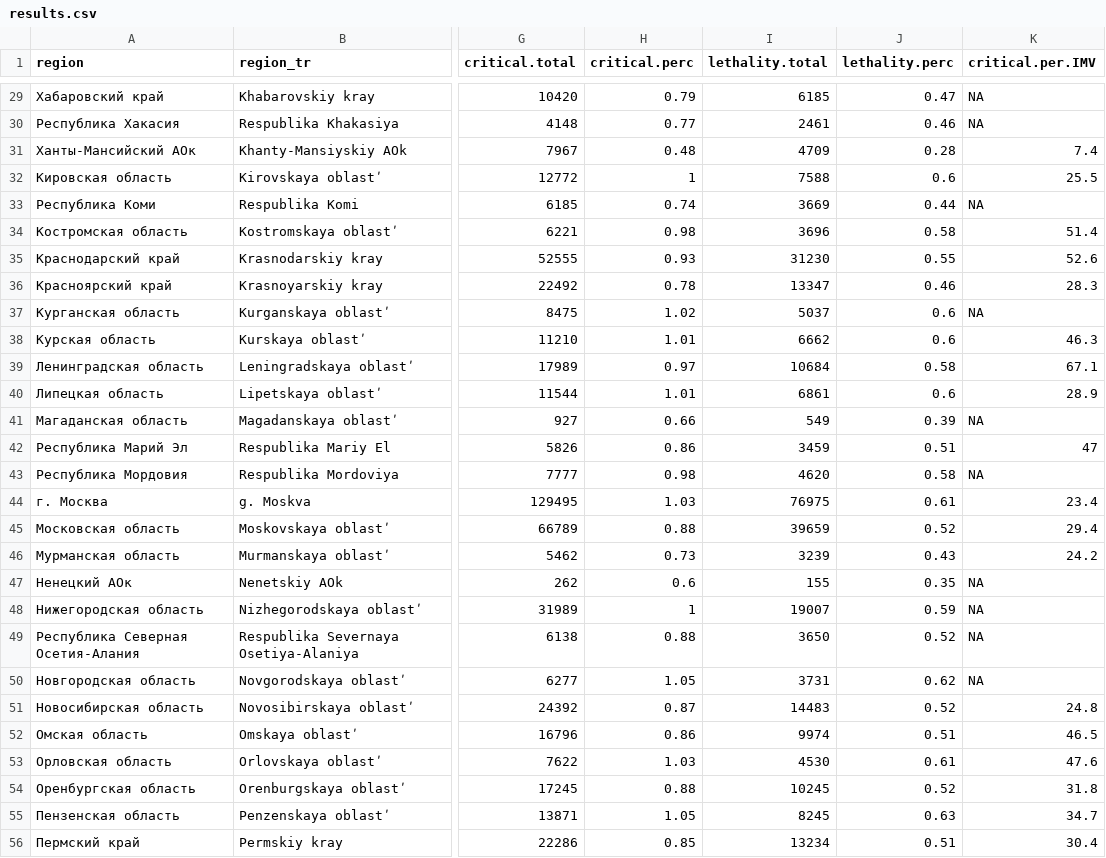
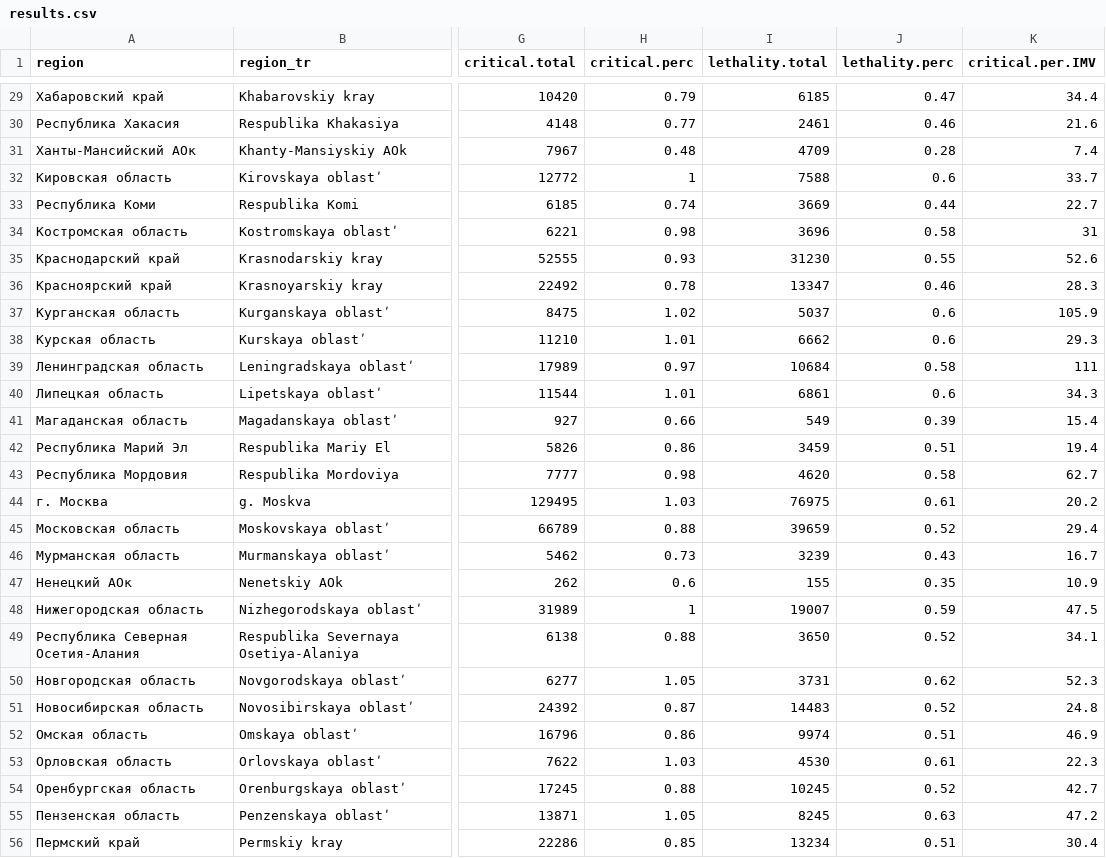
Before and after one commit to garushyants/covid19_russia_mapping, a CSV file: results.csv, drawn as a sheet; only a part is shown, gaps mark what is left out; the diff covers the shown part only; the diff names each change by its address in the sheet, - before the commit and + after, or states it on an @@ line.

```diff
--- a/results.csv
+++ b/results.csv
-K29 (critical.per.IMV): NA
+K29 (critical.per.IMV): 34.4
-K30 (critical.per.IMV): NA
+K30 (critical.per.IMV): 21.6
-K32 (critical.per.IMV): 25.5
+K32 (critical.per.IMV): 33.7
-K33 (critical.per.IMV): NA
+K33 (critical.per.IMV): 22.7
-K34 (critical.per.IMV): 51.4
+K34 (critical.per.IMV): 31
-K37 (critical.per.IMV): NA
+K37 (critical.per.IMV): 105.9
-K38 (critical.per.IMV): 46.3
+K38 (critical.per.IMV): 29.3
-K39 (critical.per.IMV): 67.1
+K39 (critical.per.IMV): 111
-K40 (critical.per.IMV): 28.9
+K40 (critical.per.IMV): 34.3
-K41 (critical.per.IMV): NA
+K41 (critical.per.IMV): 15.4
-K42 (critical.per.IMV): 47
+K42 (critical.per.IMV): 19.4
-K43 (critical.per.IMV): NA
+K43 (critical.per.IMV): 62.7
-K44 (critical.per.IMV): 23.4
+K44 (critical.per.IMV): 20.2
-K46 (critical.per.IMV): 24.2
+K46 (critical.per.IMV): 16.7
-K47 (critical.per.IMV): NA
+K47 (critical.per.IMV): 10.9
-K48 (critical.per.IMV): NA
+K48 (critical.per.IMV): 47.5
-K49 (critical.per.IMV): NA
+K49 (critical.per.IMV): 34.1
-K50 (critical.per.IMV): NA
+K50 (critical.per.IMV): 52.3
-K52 (critical.per.IMV): 46.5
+K52 (critical.per.IMV): 46.9
-K53 (critical.per.IMV): 47.6
+K53 (critical.per.IMV): 22.3
-K54 (critical.per.IMV): 31.8
+K54 (critical.per.IMV): 42.7
-K55 (critical.per.IMV): 34.7
+K55 (critical.per.IMV): 47.2
```
Also changed, not shown: 48 edited cells elsewhere in this file, 12 other files.
